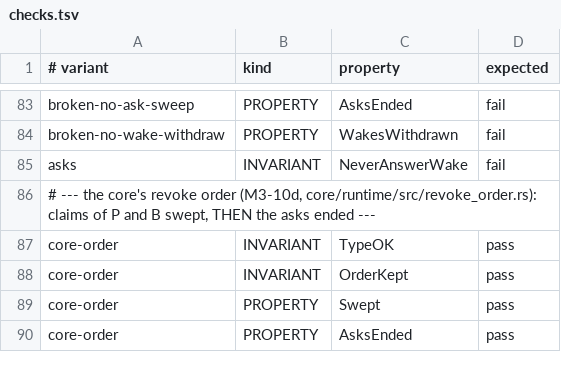
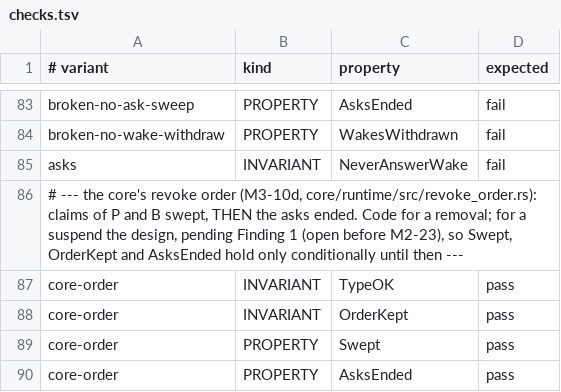
Before and after one commit to Ying-Kai-Liao/kith, a TSV file: verification/revoke/checks.tsv, drawn as a sheet; only a part is shown, gaps mark what is left out.

```diff
--- a/verification/revoke/checks.tsv
+++ b/verification/revoke/checks.tsv
@@ -85,3 +85,3 @@ broken-no-wake-withdraw	PROPERTY	WakesWithdrawn	fail
 asks	INVARIANT	NeverAnswerWake	fail
-# --- the core's revoke order (M3-10d, core/runtime/src/revoke_order.rs): claims of P and B swept, THEN the asks ended ---
+# --- the core's revoke order (M3-10d, core/runtime/src/revoke_order.rs): claims of P and B swept, THEN the asks ended. Code for a removal; for a suspend the design, pending Finding 1 (open before M2-23), so Swept, OrderKept and AsksEnded hold only conditionally until then ---
 core-order	INVARIANT	TypeOK	pass
```
Also changed, not shown: 2 other files.
